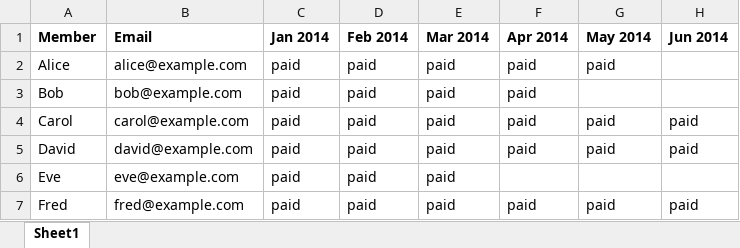
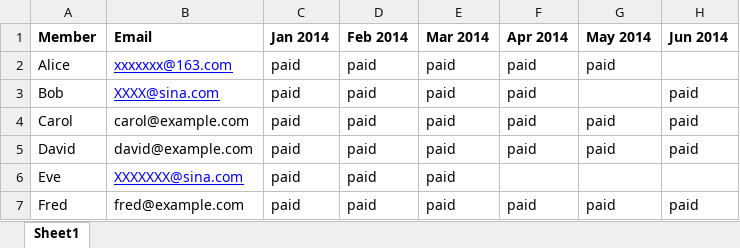
Before and after one commit to JamesBaiyong/python_automte, an Excel workbook: Email-SmS/duesRecords.xlsx, sheet Sheet1, drawn as a sheet; values as stored, in another font and other column widths than the file's, no borders; the diff names each change by its address in the sheet, - before the commit and + after, or states it on an @@ line.

```diff
--- a/Email-SmS/duesRecords.xlsx (sheet Sheet1)
+++ b/Email-SmS/duesRecords.xlsx (sheet Sheet1)
-B2 (Email): alice@example.com
+B2 (Email): xxxxxxx@163.com
@@ B2:B3 underline: off → on, text colour: black → #0000FF @@
-B3 (Email): bob@example.com
+B3 (Email): XXXX@sina.com
-H3 (Jun 2014): (empty)
+H3 (Jun 2014): paid
-B6 (Email): eve@example.com
+B6 (Email): XXXXXXX@sina.com
@@ B6 underline: off → on, text colour: black → #0000FF @@
```
Also changed, not shown: 1 other file.
